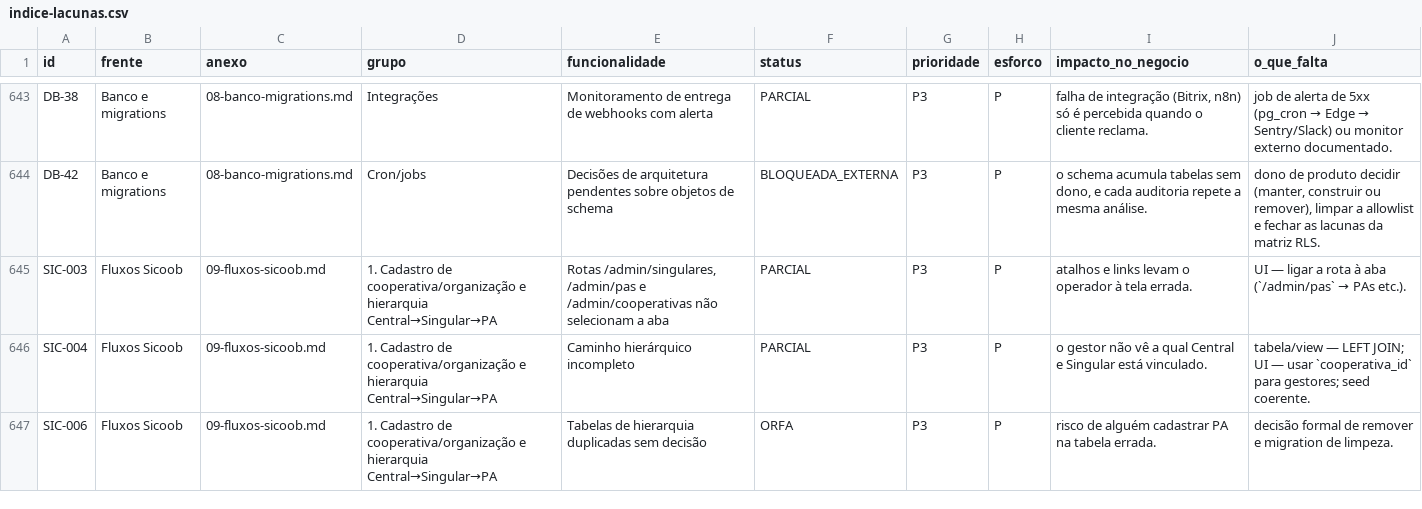
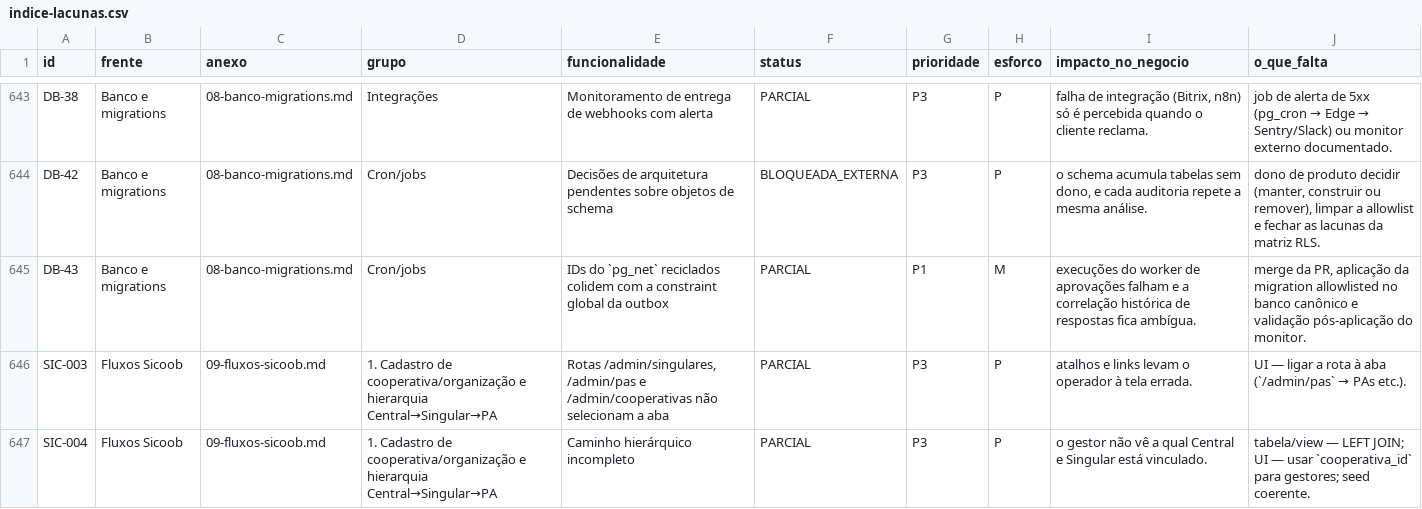
Before and after one commit to adm01-debug/Brindes_Sicoob_V2, a CSV file: docs/execucao/lacunas-funcionalidades-2026-10-11/indice-lacunas.csv, drawn as a sheet; only a part is shown, gaps mark what is left out; the shorter side is filled out with more unchanged rows.

```diff
--- a/docs/execucao/lacunas-funcionalidades-2026-10-11/indice-lacunas.csv
+++ b/docs/execucao/lacunas-funcionalidades-2026-10-11/indice-lacunas.csv
@@ -644,2 +644,3 @@ DB-38;Banco e migrations;08-banco-migrations.md;Integrações;Monitoramento de e
 DB-42;Banco e migrations;08-banco-migrations.md;Cron/jobs;Decisões de arquitetura pendentes sobre objetos de schema;BLOQUEADA_EXTERNA;P3;P;o schema acumula tabelas sem dono, e cada auditoria repete a mesma análise.;dono de produto decidir (manter, construir ou remover), limpar a allowlist e fechar as lacunas da matriz RLS.
+DB-43;Banco e migrations;08-banco-migrations.md;Cron/jobs;IDs do `pg_net` reciclados colidem com a constraint global da outbox;PARCIAL;P1;M;execuções do worker de aprovações falham e a correlação histórica de respostas fica ambígua.;merge da PR, aplicação da migration allowlisted no banco canônico e validação pós-aplicação do monitor.
 SIC-003;Fluxos Sicoob;09-fluxos-sicoob.md;1. Cadastro de cooperativa/organização e hierarquia Central→Singular→PA;Rotas /admin/singulares, /admin/pas e /admin/cooperativas não selecionam a aba;PARCIAL;P3;P;atalhos e links levam o operador à tela errada.;UI — ligar a rota à aba (`/admin/pas` → PAs etc.).
```
Also changed, not shown: 5 other files.
